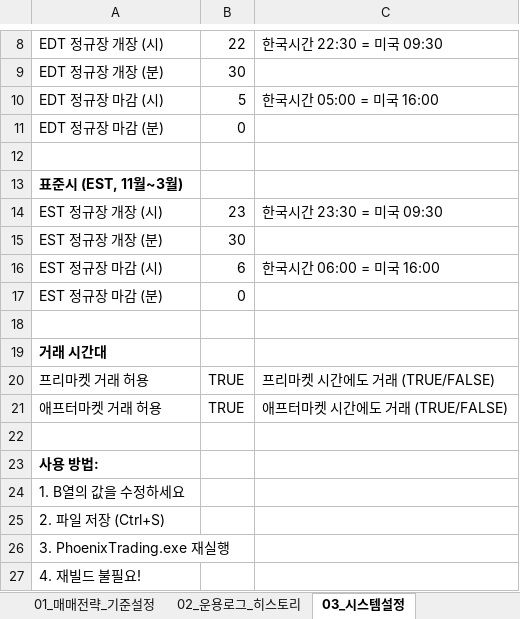
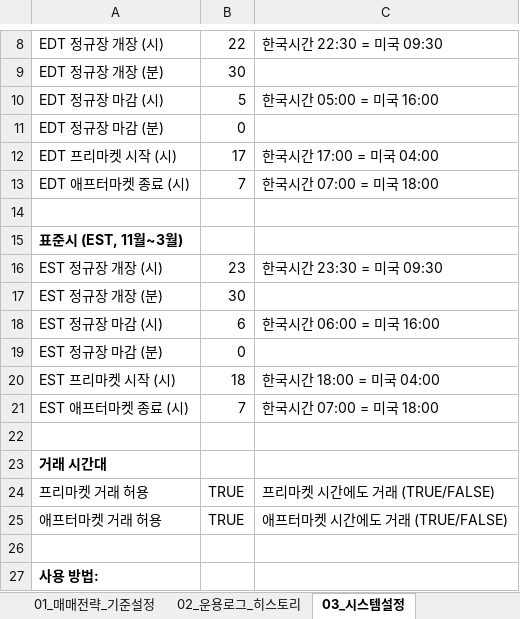
Before and after one commit to mim1012/solx, an Excel workbook: release/phoenix_grid_template_v3.xlsx, sheet 03_시스템설정, drawn as a sheet; only a part is shown, gaps mark what is left out; the shorter side is filled out with more unchanged rows; values as stored, in another font and other column widths than the file's, no borders; the diff names each change by its address in the sheet, - before the commit and + after, or states it on an @@ line.

```diff
--- a/release/phoenix_grid_template_v3.xlsx (sheet 03_시스템설정)
+++ b/release/phoenix_grid_template_v3.xlsx (sheet 03_시스템설정)
+row 12: EDT 프리마켓 시작 (시) | 17 | 한국시간 17:00 = 미국 04:00
+row 13: EDT 애프터마켓 종료 (시) | 7 | 한국시간 07:00 = 미국 18:00
+row 20: EST 프리마켓 시작 (시) | 18 | 한국시간 18:00 = 미국 04:00
+row 21: EST 애프터마켓 종료 (시) | 7 | 한국시간 07:00 = 미국 18:00
```
Also changed, not shown: sheet 01_매매전략_기준설정, phoenix_grid_template_v3.xlsx, 15 other files.
